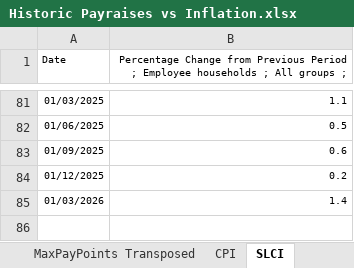
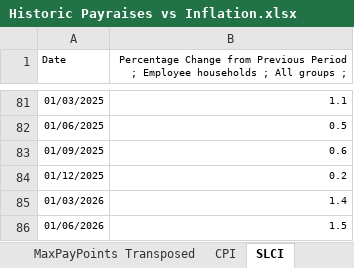
Before and after one commit to jonah-sullivan/BoM_pay_vs_inflation, an Excel workbook: Historic Payraises vs Inflation.xlsx, sheet SLCI, drawn as a sheet; only a part is shown, gaps mark what is left out; values as stored, in another font and other column widths than the file's, no borders; the diff names each change by its address in the sheet, - before the commit and + after, or states it on an @@ line.

```diff
--- a/Historic Payraises vs Inflation.xlsx (sheet SLCI)
+++ b/Historic Payraises vs Inflation.xlsx (sheet SLCI)
+row 86: 01/06/2026 | 1.5
```
Also changed, not shown: sheet Fortnightly Pay, sheet MaxPayPoints, sheet MaxPayPoints Transposed, sheet CPI, sheet AllPayPoints, other sheet tabs, fortnightly_pay.xlsx, 3 other files.
